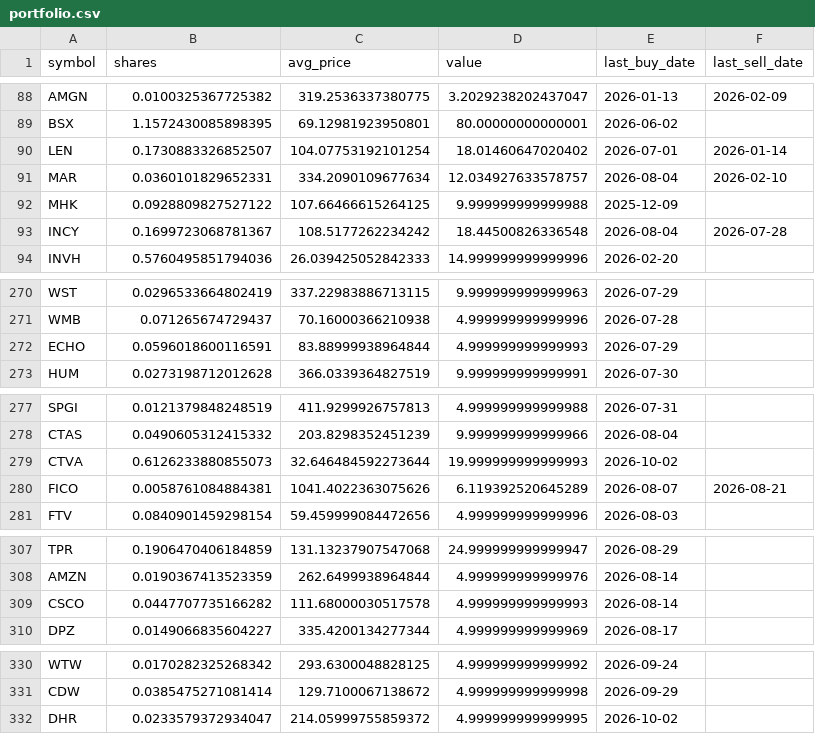
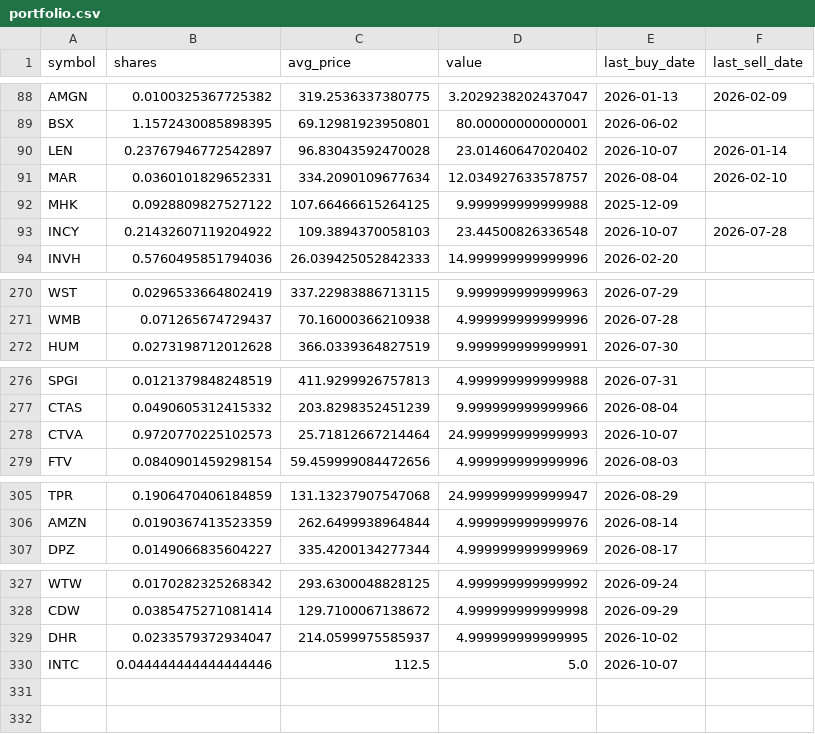
Before and after one commit to TechGroei/Test_Stock_Trading_Strategy, a CSV file: data/portfolio.csv, drawn as a sheet; only a part is shown, gaps mark what is left out; the diff covers the shown part only.

```diff
--- a/data/portfolio.csv
+++ b/data/portfolio.csv
@@ -89,6 +89,6 @@ AMGN,0.0100325367725382,319.2536337380775,3.2029238202437047,2026-01-13,2026-02-
 BSX,1.1572430085898395,69.12981923950801,80.00000000000001,2026-06-02,
-LEN,0.1730883326852507,104.07753192101254,18.01460647020402,2026-07-01,2026-01-14
+LEN,0.23767946772542897,96.83043592470028,23.01460647020402,2026-10-07,2026-01-14
 MAR,0.0360101829652331,334.2090109677634,12.034927633578757,2026-08-04,2026-02-10
 MHK,0.0928809827527122,107.66466615264125,9.999999999999988,2025-12-09,
-INCY,0.1699723068781367,108.5177262234242,18.44500826336548,2026-08-04,2026-07-28
+INCY,0.21432607119204922,109.3894370058103,23.44500826336548,2026-10-07,2026-07-28
 INVH,0.5760495851794036,26.039425052842333,14.999999999999996,2026-02-20,
@@ -271,3 +271,2 @@ WST,0.0296533664802419,337.22983886713115,9.999999999999963,2026-07-29,
 WMB,0.071265674729437,70.16000366210938,4.999999999999996,2026-07-28,
-ECHO,0.0596018600116591,83.88999938964844,4.999999999999993,2026-07-29,
 HUM,0.0273198712012628,366.0339364827519,9.999999999999991,2026-07-30,
@@ -278,4 +277,3 @@ SPGI,0.0121379848248519,411.9299926757813,4.999999999999988,2026-07-31,
 CTAS,0.0490605312415332,203.8298352451239,9.999999999999966,2026-08-04,
-CTVA,0.6126233880855073,32.646484592273644,19.999999999999993,2026-10-02,
-FICO,0.0058761084884381,1041.4022363075626,6.119392520645289,2026-08-07,2026-08-21
+CTVA,0.9720770225102573,25.71812667214464,24.999999999999993,2026-10-07,
 FTV,0.0840901459298154,59.459999084472656,4.999999999999996,2026-08-03,
@@ -308,3 +306,2 @@ TPR,0.1906470406184859,131.13237907547068,24.999999999999947,2026-08-29,
 AMZN,0.0190367413523359,262.6499938964844,4.999999999999976,2026-08-14,
-CSCO,0.0447707735166282,111.68000030517578,4.999999999999993,2026-08-14,
 DPZ,0.0149066835604227,335.4200134277344,4.999999999999969,2026-08-17,
@@ -331,2 +328,3 @@ WTW,0.0170282325268342,293.6300048828125,4.999999999999992,2026-09-24,
 CDW,0.0385475271081414,129.7100067138672,4.999999999999998,2026-09-29,
-DHR,0.0233579372934047,214.05999755859372,4.999999999999995,2026-10-02,
+DHR,0.0233579372934047,214.0599975585937,4.999999999999995,2026-10-02,
+INTC,0.044444444444444446,112.5,5.0,2026-10-07,
```
Also changed, not shown: 9 edited cells elsewhere in this file, data/trades_history.csv, 1 other file.
